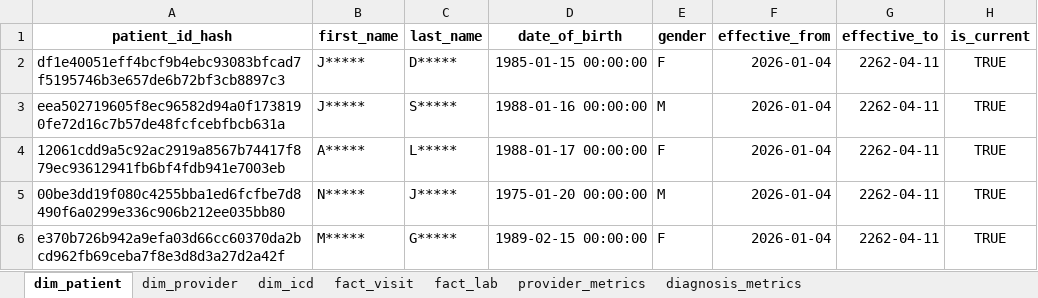
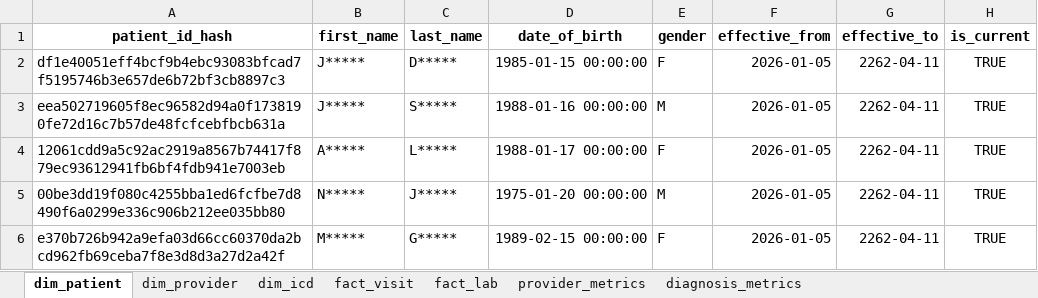
Before and after one commit to vedhabonala/Gohealth_EMR_Data_pipeline, an Excel workbook: outputs/gohealth_emr_output.xlsx, sheet dim_patient, drawn as a sheet; values as stored, in another font and other column widths than the file's, no borders; the diff names each change by its address in the sheet, - before the commit and + after, or states it on an @@ line.

```diff
--- a/outputs/gohealth_emr_output.xlsx (sheet dim_patient)
+++ b/outputs/gohealth_emr_output.xlsx (sheet dim_patient)
-F2:F6 (effective_from): 2026-01-04
+F2:F6 (effective_from): 2026-01-05
```
Also changed, not shown: outputs/gohealth_emr_quarantine.xlsx, 5 other files.
